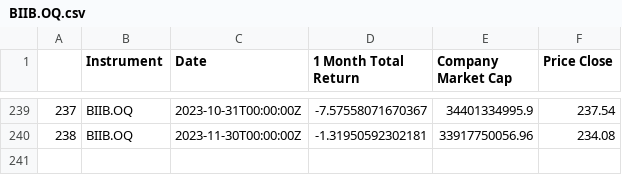
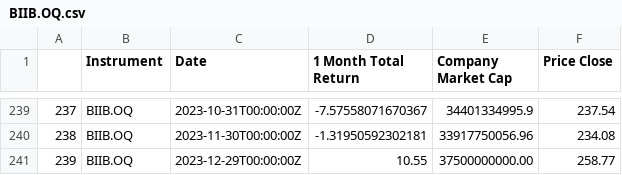
Before and after one commit to LucaBia/asset-management, a CSV file: Data/BIIB.OQ.csv, drawn as a sheet; only a part is shown, gaps mark what is left out; the diff names each change by its address in the sheet, - before the commit and + after, or states it on an @@ line.

```diff
--- a/Data/BIIB.OQ.csv
+++ b/Data/BIIB.OQ.csv
+row 241: 239 | BIIB.OQ | 2023-12-29T00:00:00Z | 10.55 | 37500000000.00 | 258.77
```
Also changed, not shown: Data/BIO.N.csv, Data/LKQ.OQ.csv, 5 other files.
